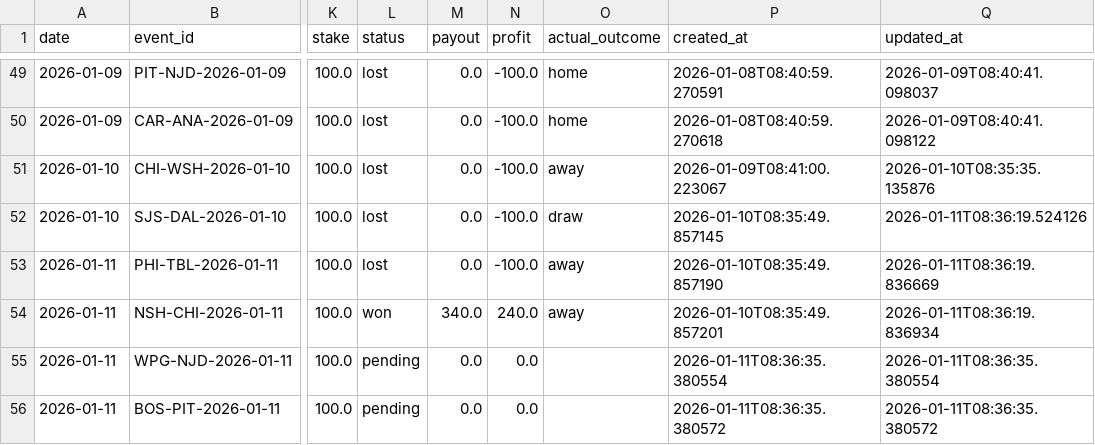
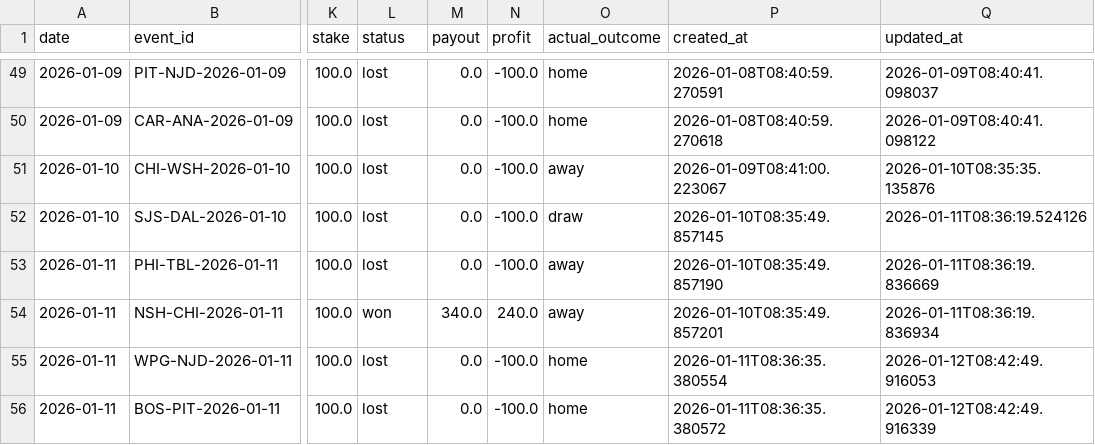
Before and after one commit to egeiran/NHL-ML-Prediction-Model, a CSV file: NHL/data/bet_history.csv, drawn as a sheet; only a part is shown, gaps mark what is left out; the diff names each change by its address in the sheet, - before the commit and + after, or states it on an @@ line.

```diff
--- a/NHL/data/bet_history.csv
+++ b/NHL/data/bet_history.csv
-L55:L56 (status): pending
+L55:L56 (status): lost
-N55:N56 (profit): 0.0
+N55:N56 (profit): -100.0
-O55:O56 (actual_outcome): (empty)
+O55:O56 (actual_outcome): home
-Q55 (updated_at): 2026-01-11T08:36:35.380554
+Q55 (updated_at): 2026-01-12T08:42:49.916053
-Q56 (updated_at): 2026-01-11T08:36:35.380572
+Q56 (updated_at): 2026-01-12T08:42:49.916339
```
Also changed, not shown: 2 other files.
